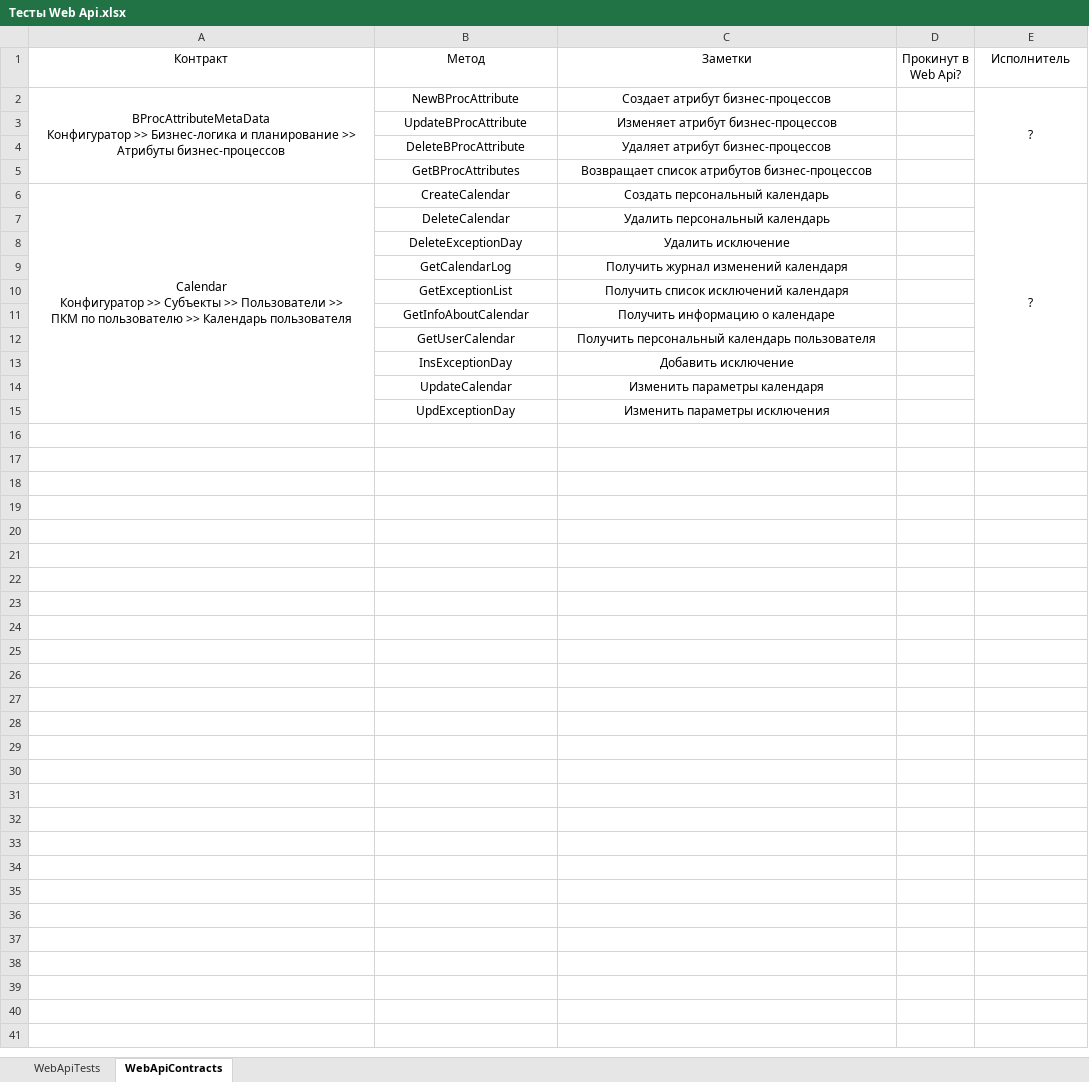
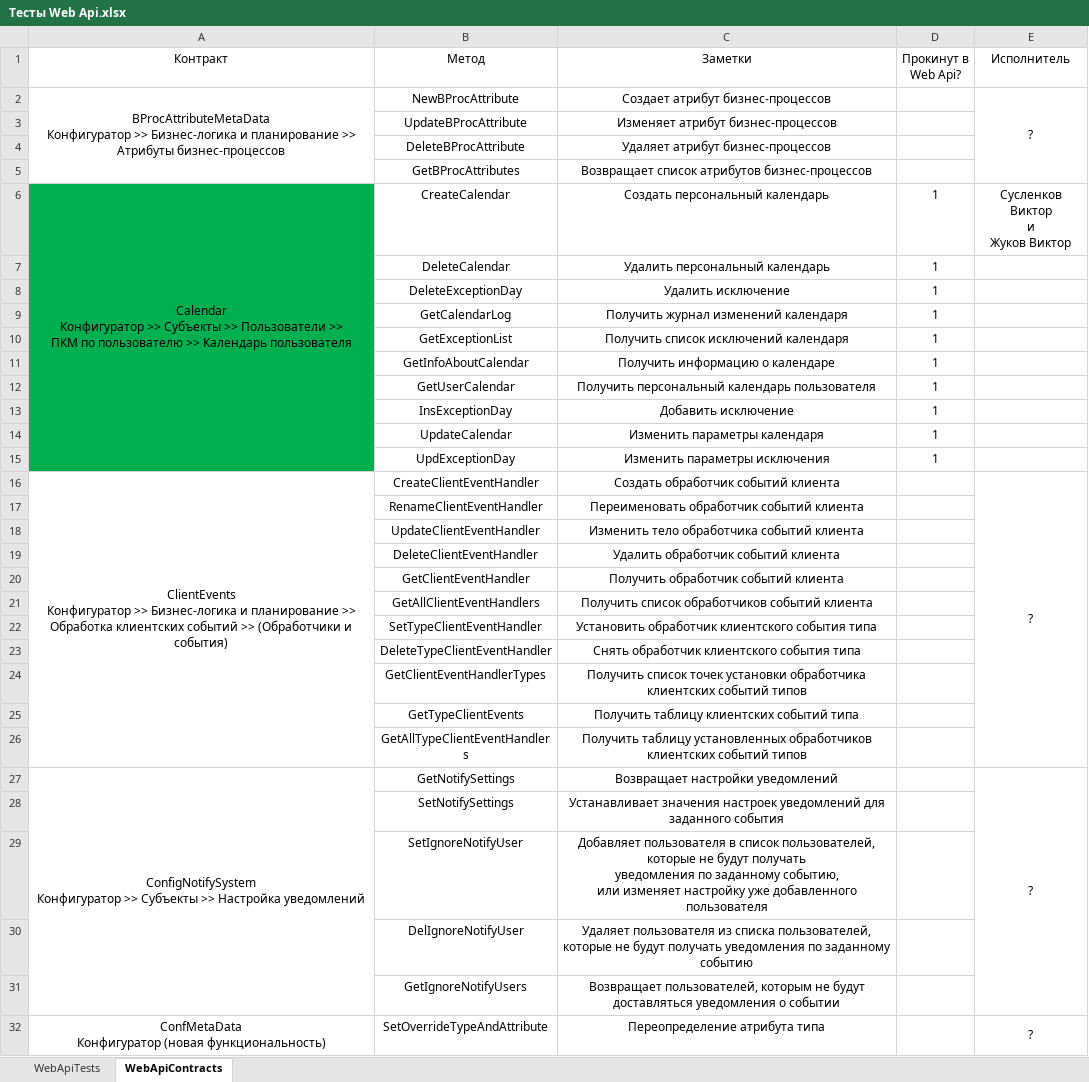
Before and after one commit to ZhukovIt/Ascon_Documents, an Excel workbook: Тесты Web Api.xlsx, sheet WebApiContracts, drawn as a sheet; only a part is shown; values as stored, in another font and other column widths than the file's, no borders; conditional formats not drawn; removed rows and columns are numbered as before the commit, all else as after; ↵ is a line break in a cell; the diff covers the shown part only; the diff names each change by its address in the sheet, - before the commit and + after, or states it on an @@ line.

Commit message:
+Изменения

```diff
--- a/Тесты Web Api.xlsx (sheet WebApiContracts)
+++ b/Тесты Web Api.xlsx (sheet WebApiContracts)
-A6:A15 fill: none
+A6:A15 fill: #00B050
-D6:D15 (Прокинут в Web Api?): (empty)
+D6:D15 (Прокинут в Web Api?): 1
-E6 (Исполнитель): ?
+E6 (Исполнитель): Сусленков Виктор ↵ и ↵ Жуков Виктор
-E6:E15 merged
+row 16: ClientEvents ↵ Конфигуратор >> Бизнес-логика и планирование >> Обработка клиентских событий >> (Обработчики и события) | CreateClientEventHandler | Создать обработчик событий клиента |  | ?
+row 17:  | RenameClientEventHandler | Переименовать обработчик событий клиента
+row 18:  | UpdateClientEventHandler | Изменить тело обработчика событий клиента
+row 19:  | DeleteClientEventHandler | Удалить обработчик событий клиента
+row 20:  | GetClientEventHandler | Получить обработчик событий клиента
+row 21:  | GetAllClientEventHandlers | Получить список обработчиков событий клиента
+row 22:  | SetTypeClientEventHandler | Установить обработчик клиентского события типа
+row 23:  | DeleteTypeClientEventHandler | Снять обработчик клиентского события типа
+row 24:  | GetClientEventHandlerTypes | Получить список точек установки обработчика клиентских событий типов
+row 25:  | GetTypeClientEvents | Получить таблицу клиентских событий типа
+row 26:  | GetAllTypeClientEventHandlers | Получить таблицу установленных обработчиков клиентских событий типов
+row 27: ConfigNotifySystem ↵ Конфигуратор >> Субъекты >> Настройка уведомлений | GetNotifySettings | Возвращает настройки уведомлений |  | ?
+row 28:  | SetNotifySettings | Устанавливает значения настроек уведомлений для заданного события
+row 29:  | SetIgnoreNotifyUser | Добавляет пользователя в список пользователей, которые не будут получать ↵ уведомления по заданному событию, ↵ или изменяет настройку уже добавленного пользователя
+row 30:  | DelIgnoreNotifyUser | Удаляет пользователя из списка пользователей, ↵ которые не будут получать уведомления по заданному событию
+row 31:  | GetIgnoreNotifyUsers | Возвращает пользователей, которым не будут доставляться уведомления о событии
+row 32: ConfMetaData ↵ Конфигуратор (новая функциональность) | SetOverrideTypeAndAttribute | Переопределение атрибута типа |  | ?
```
Also changed, not shown: 56 added rows elsewhere in this sheet, sheet WebApiTests.
